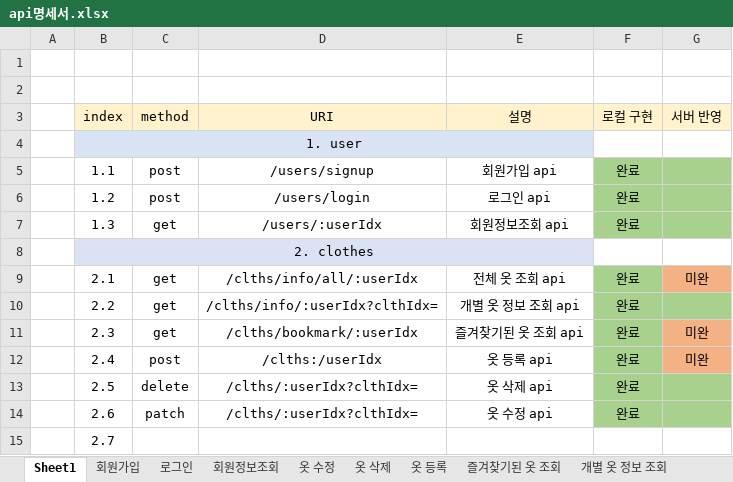
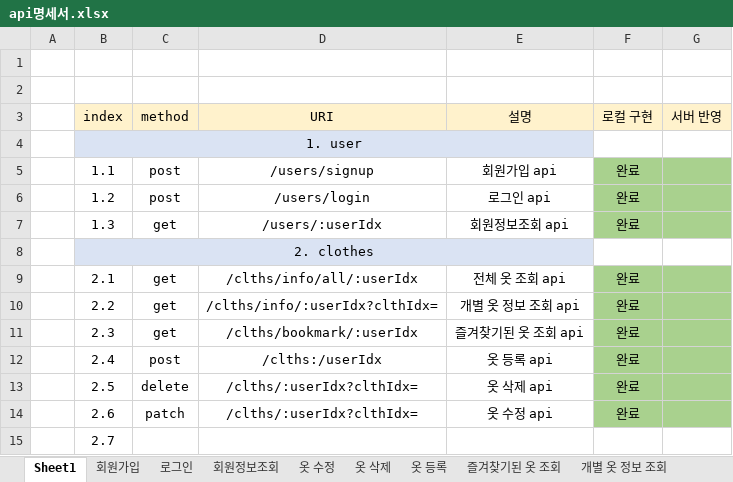
Before and after one commit to choign3123/SE_7, an Excel workbook: 클래스_다이어그램/api명세서.xlsx, sheet Sheet1, drawn as a sheet; values as stored, in another font and other column widths than the file's, no borders; the diff names each change by its address in the sheet, - before the commit and + after, or states it on an @@ line.

Commit message:
api 명세서 수정 (uri 변경함)

```diff
--- a/클래스_다이어그램/api명세서.xlsx (sheet Sheet1)
+++ b/클래스_다이어그램/api명세서.xlsx (sheet Sheet1)
-G9 (서버 반영): 미완
+G9 (서버 반영): (empty)
-G9 fill: #F4B183
+G9 fill: #A9D18E
-G11:G12 (서버 반영): 미완
+G11:G12 (서버 반영): (empty)
-G11:G12 fill: #F4B183
+G11:G12 fill: #A9D18E
```
